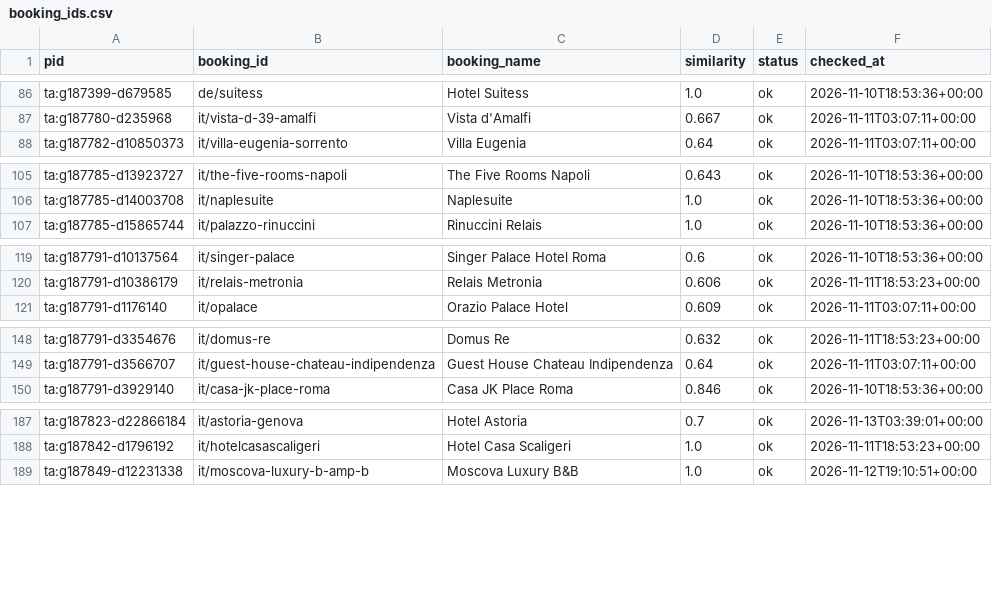
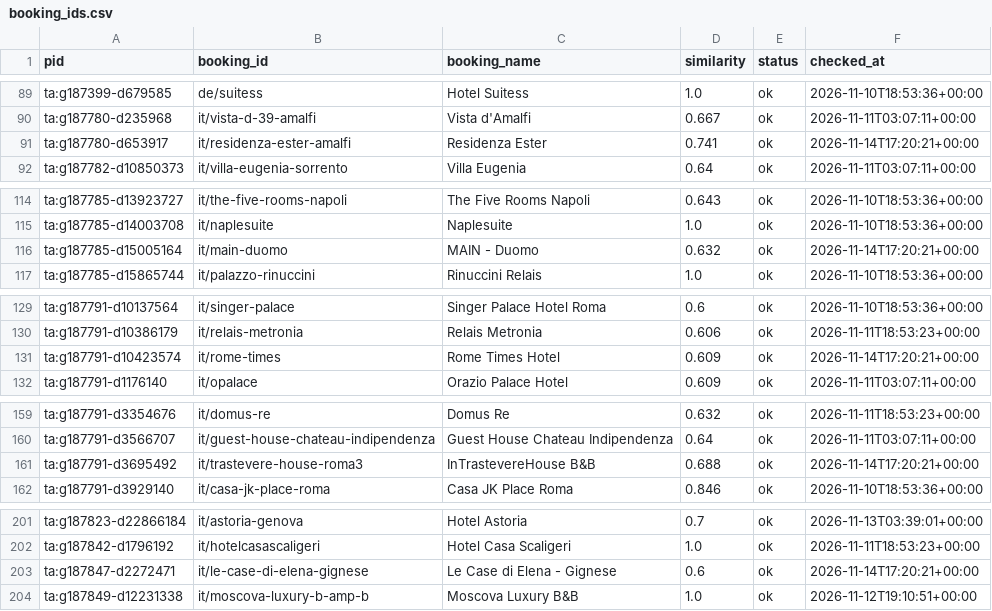
Before and after one commit to ChambaPie/hotel-price-scraper, a CSV file: data/booking_ids.csv, drawn as a sheet; only a part is shown, gaps mark what is left out; the diff covers the shown part only.

```diff
--- a/data/booking_ids.csv
+++ b/data/booking_ids.csv
@@ -87,2 +90,3 @@ ta:g187399-d679585,de/suitess,Hotel Suitess,1.0,ok,2026-11-10T18:53:36+00:00
 ta:g187780-d235968,it/vista-d-39-amalfi,Vista d'Amalfi,0.667,ok,2026-11-11T03:07:11+00:00
+ta:g187780-d653917,it/residenza-ester-amalfi,Residenza Ester,0.741,ok,2026-11-14T17:20:21+00:00
 ta:g187782-d10850373,it/villa-eugenia-sorrento,Villa Eugenia,0.64,ok,2026-11-11T03:07:11+00:00
@@ -106,2 +115,3 @@ ta:g187785-d13923727,it/the-five-rooms-napoli,The Five Rooms Napoli,0.643,ok,202
 ta:g187785-d14003708,it/naplesuite,Naplesuite,1.0,ok,2026-11-10T18:53:36+00:00
+ta:g187785-d15005164,it/main-duomo,MAIN - Duomo,0.632,ok,2026-11-14T17:20:21+00:00
 ta:g187785-d15865744,it/palazzo-rinuccini,Rinuccini Relais,1.0,ok,2026-11-10T18:53:36+00:00
@@ -120,2 +130,3 @@ ta:g187791-d10137564,it/singer-palace,Singer Palace Hotel Roma,0.6,ok,2026-11-10
 ta:g187791-d10386179,it/relais-metronia,Relais Metronia,0.606,ok,2026-11-11T18:53:23+00:00
+ta:g187791-d10423574,it/rome-times,Rome Times Hotel,0.609,ok,2026-11-14T17:20:21+00:00
 ta:g187791-d1176140,it/opalace,Orazio Palace Hotel,0.609,ok,2026-11-11T03:07:11+00:00
@@ -149,2 +160,3 @@ ta:g187791-d3354676,it/domus-re,Domus Re,0.632,ok,2026-11-11T18:53:23+00:00
 ta:g187791-d3566707,it/guest-house-chateau-indipendenza,Guest House Chateau Indipendenza,0.64,ok,2026-11-11T03:07:11+00:00
+ta:g187791-d3695492,it/trastevere-house-roma3,InTrastevereHouse B&B,0.688,ok,2026-11-14T17:20:21+00:00
 ta:g187791-d3929140,it/casa-jk-place-roma,Casa JK Place Roma,0.846,ok,2026-11-10T18:53:36+00:00
@@ -188,2 +202,3 @@ ta:g187823-d22866184,it/astoria-genova,Hotel Astoria,0.7,ok,2026-11-13T03:39:01+
 ta:g187842-d1796192,it/hotelcasascaligeri,Hotel Casa Scaligeri,1.0,ok,2026-11-11T18:53:23+00:00
+ta:g187847-d2272471,it/le-case-di-elena-gignese,Le Case di Elena - Gignese,0.6,ok,2026-11-14T17:20:21+00:00
 ta:g187849-d12231338,it/moscova-luxury-b-amp-b,Moscova Luxury B&B,1.0,ok,2026-11-12T19:10:51+00:00
```
Also changed, not shown: 27 added rows elsewhere in this file, 2 other files.
